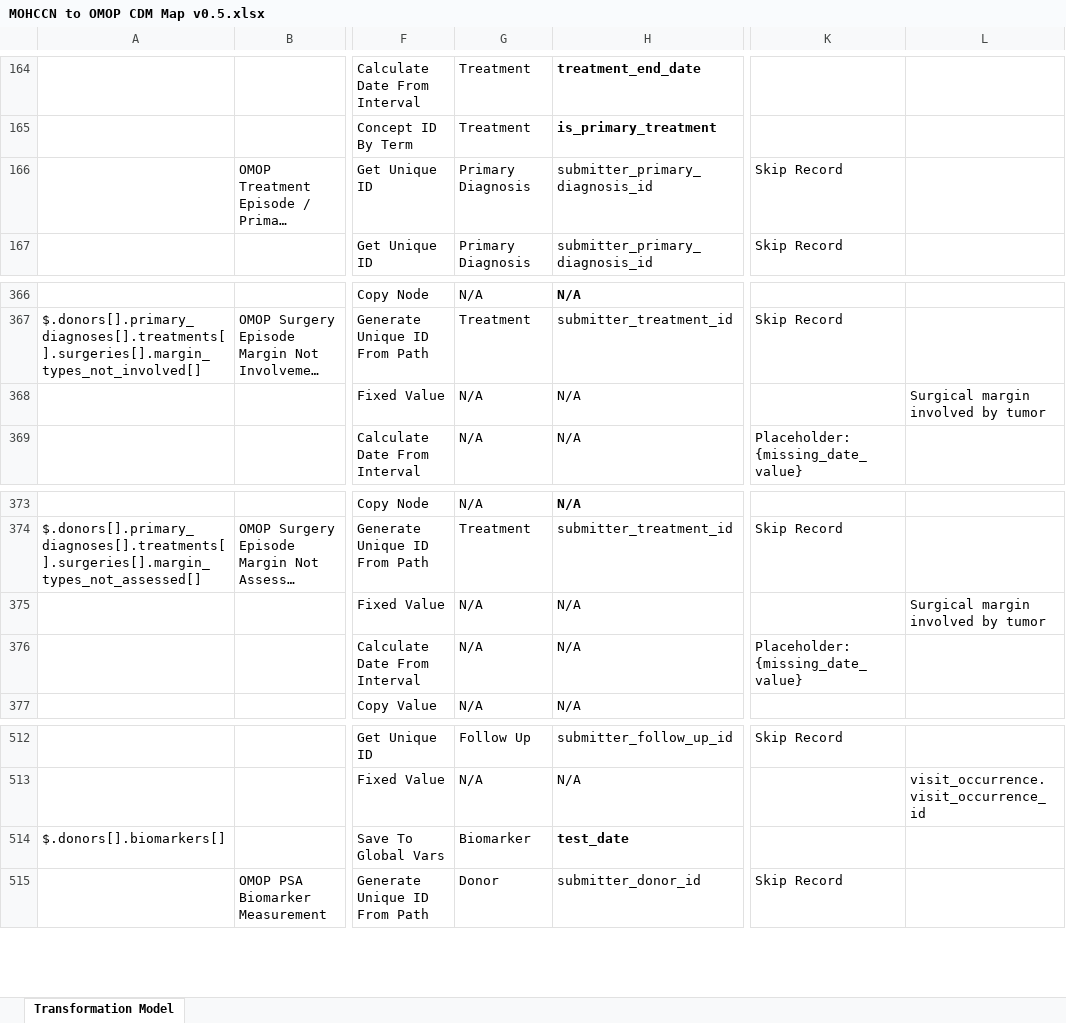
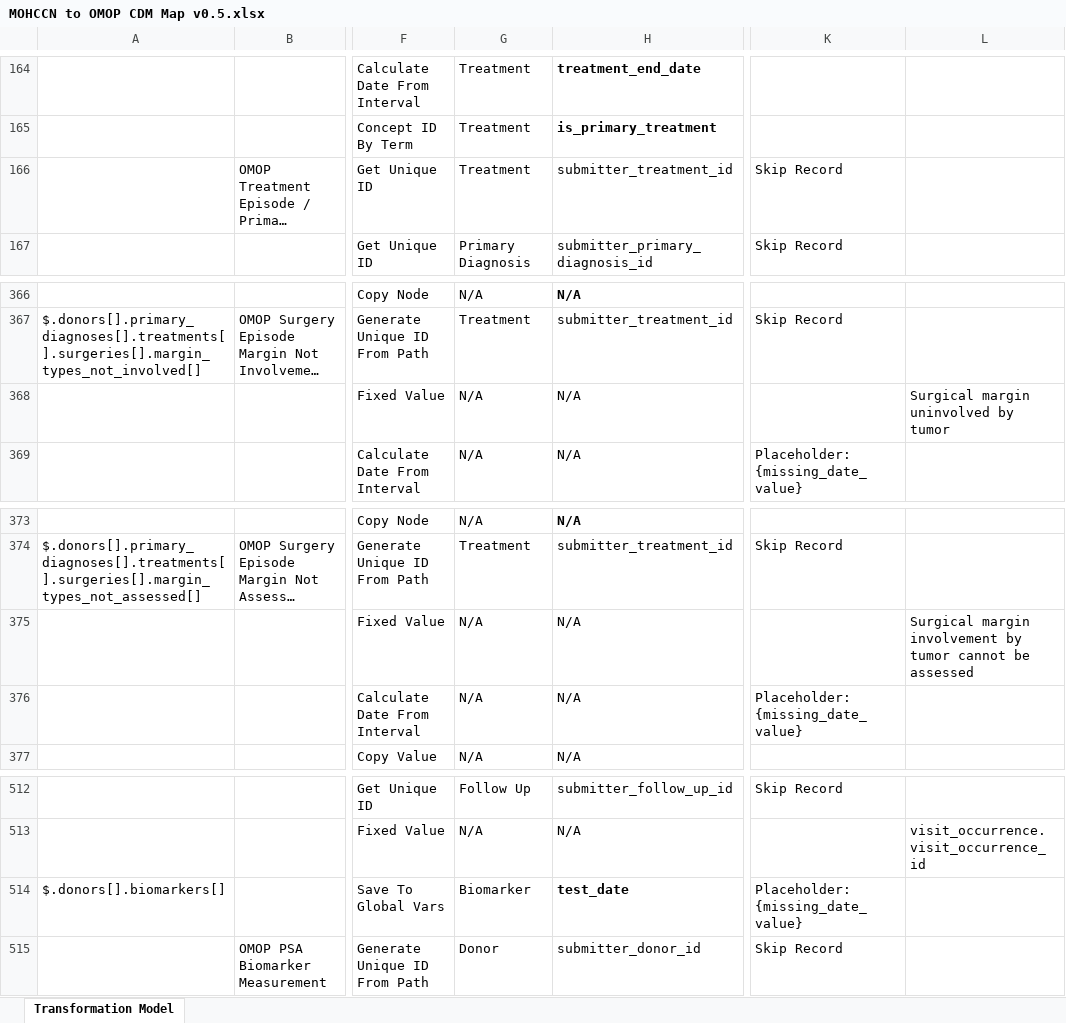
Before and after one commit to CanDIG/mohccn-omop-etl, an Excel workbook: config/MOHCCN to OMOP CDM Map v0.5.xlsx, sheet Transformation Model, drawn as a sheet; only a part is shown, gaps mark what is left out; long unchanged cells end in …; values as stored, in another font and other column widths than the file's, no borders; the diff names each change by its address in the sheet, - before the commit and + after, or states it on an @@ line.

Commit message:
add justin fix, fix concept names

```diff
--- a/config/MOHCCN to OMOP CDM Map v0.5.xlsx (sheet Transformation Model)
+++ b/config/MOHCCN to OMOP CDM Map v0.5.xlsx (sheet Transformation Model)
-G166: Primary Diagnosis
+G166: Treatment
-H166: submitter_primary_diagnosis_id
+H166: submitter_treatment_id
-L368: Surgical margin involved by tumor
+L368: Surgical margin uninvolved by tumor
-L375: Surgical margin involved by tumor
+L375: Surgical margin involvement by tumor cannot be assessed
-K514: (empty)
+K514: Placeholder:{missing_date_value}
```
